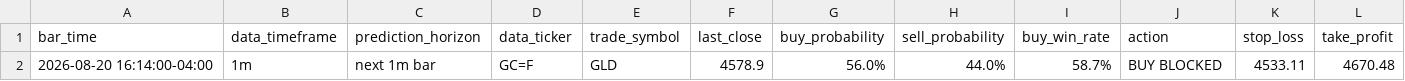
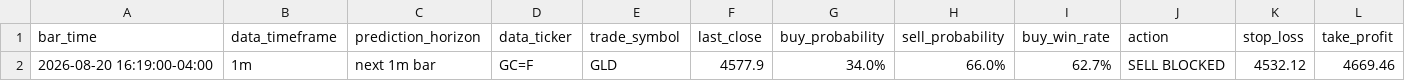
Before and after one commit to gitaukennedy/Gold.prediction, a CSV file: data/latest_prediction.csv, drawn as a sheet; removed rows and columns are numbered as before the commit, all else as after; the diff names each change by its address in the sheet, - before the commit and + after, or states it on an @@ line.

Commit message:
Update latest market data and predictions
- Modified the latest_20.csv file to reflect updated market prices and volumes, including adjustments to closing prices and volumes for several entries.
- Updated the latest_prediction.csv file with a new prediction timestamp, adjusted last close price, and modified buy/sell probabilities and action to reflect the latest analysis.

```diff
--- a/data/latest_prediction.csv
+++ b/data/latest_prediction.csv
-row 2: 2026-08-20 16:14:00-04:00 | 1m | next 1m bar | GC=F | GLD | 4578.9 | 56.0% | 44.0% | 58.7% | BUY BLOCKED | 4533.11 | 4670.48
+row 2: 2026-08-20 16:19:00-04:00 | 1m | next 1m bar | GC=F | GLD | 4577.9 | 34.0% | 66.0% | 62.7% | SELL BLOCKED | 4532.12 | 4669.46
```
Also changed, not shown: data/latest.csv, data/latest_20.csv.
